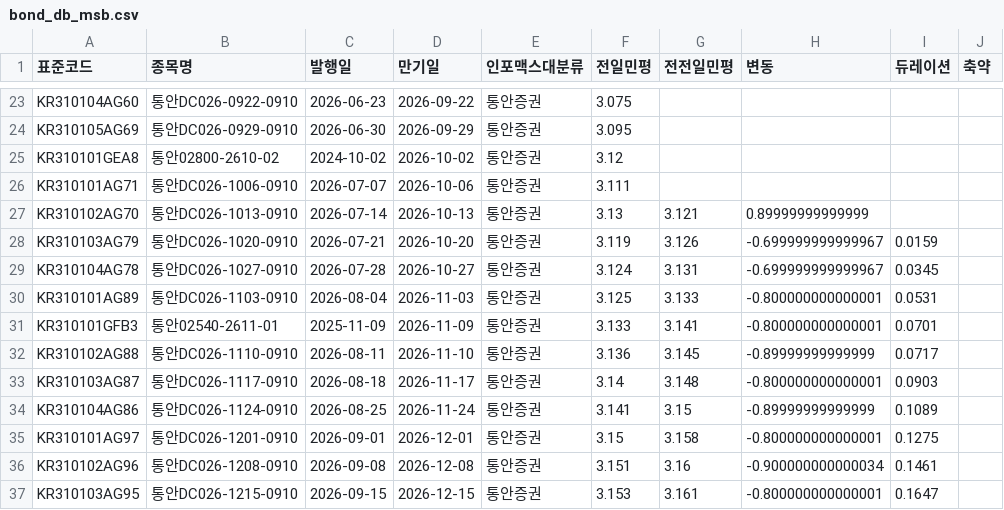
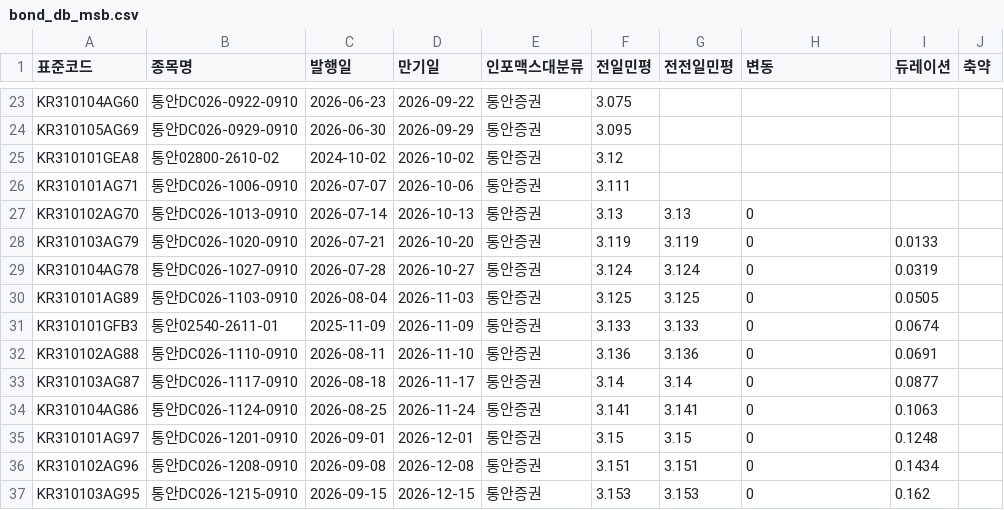
Before and after one commit to kriskang02-max/market_db_dashboard, a CSV file: bond_db_msb.csv, drawn as a sheet; only a part is shown, gaps mark what is left out; the diff covers the shown part only.

```diff
--- a/bond_db_msb.csv
+++ b/bond_db_msb.csv
@@ -26,12 +26,12 @@ KR310101GEA8,통안02800-2610-02,2024-10-02,2026-10-02,통안증권,3.12,,,,
 KR310101AG71,통안DC026-1006-0910,2026-07-07,2026-10-06,통안증권,3.111,,,,
-KR310102AG70,통안DC026-1013-0910,2026-07-14,2026-10-13,통안증권,3.13,3.121,0.89999999999999,,
-KR310103AG79,통안DC026-1020-0910,2026-07-21,2026-10-20,통안증권,3.119,3.126,-0.699999999999967,0.0159,
-KR310104AG78,통안DC026-1027-0910,2026-07-28,2026-10-27,통안증권,3.124,3.131,-0.699999999999967,0.0345,
-KR310101AG89,통안DC026-1103-0910,2026-08-04,2026-11-03,통안증권,3.125,3.133,-0.800000000000001,0.0531,
-KR310101GFB3,통안02540-2611-01,2025-11-09,2026-11-09,통안증권,3.133,3.141,-0.800000000000001,0.0701,
-KR310102AG88,통안DC026-1110-0910,2026-08-11,2026-11-10,통안증권,3.136,3.145,-0.89999999999999,0.0717,
-KR310103AG87,통안DC026-1117-0910,2026-08-18,2026-11-17,통안증권,3.14,3.148,-0.800000000000001,0.0903,
-KR310104AG86,통안DC026-1124-0910,2026-08-25,2026-11-24,통안증권,3.141,3.15,-0.89999999999999,0.1089,
-KR310101AG97,통안DC026-1201-0910,2026-09-01,2026-12-01,통안증권,3.15,3.158,-0.800000000000001,0.1275,
-KR310102AG96,통안DC026-1208-0910,2026-09-08,2026-12-08,통안증권,3.151,3.16,-0.900000000000034,0.1461,
-KR310103AG95,통안DC026-1215-0910,2026-09-15,2026-12-15,통안증권,3.153,3.161,-0.800000000000001,0.1647,
+KR310102AG70,통안DC026-1013-0910,2026-07-14,2026-10-13,통안증권,3.13,3.13,0,,
+KR310103AG79,통안DC026-1020-0910,2026-07-21,2026-10-20,통안증권,3.119,3.119,0,0.0133,
+KR310104AG78,통안DC026-1027-0910,2026-07-28,2026-10-27,통안증권,3.124,3.124,0,0.0319,
+KR310101AG89,통안DC026-1103-0910,2026-08-04,2026-11-03,통안증권,3.125,3.125,0,0.0505,
+KR310101GFB3,통안02540-2611-01,2025-11-09,2026-11-09,통안증권,3.133,3.133,0,0.0674,
+KR310102AG88,통안DC026-1110-0910,2026-08-11,2026-11-10,통안증권,3.136,3.136,0,0.0691,
+KR310103AG87,통안DC026-1117-0910,2026-08-18,2026-11-17,통안증권,3.14,3.14,0,0.0877,
+KR310104AG86,통안DC026-1124-0910,2026-08-25,2026-11-24,통안증권,3.141,3.141,0,0.1063,
+KR310101AG97,통안DC026-1201-0910,2026-09-01,2026-12-01,통안증권,3.15,3.15,0,0.1248,
+KR310102AG96,통안DC026-1208-0910,2026-09-08,2026-12-08,통안증권,3.151,3.151,0,0.1434,
+KR310103AG95,통안DC026-1215-0910,2026-09-15,2026-12-15,통안증권,3.153,3.153,0,0.162,
```
Also changed, not shown: 1 added row and 79 edited cells elsewhere in this file, bond_db_ktb.csv, 4 other files.
